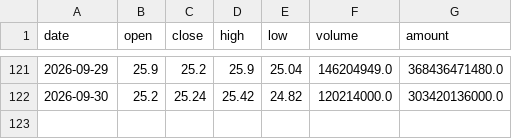
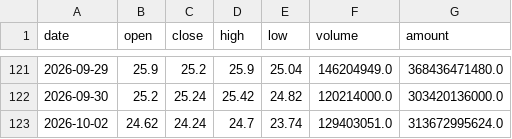
Before and after one commit to Dongjiaxiang02/stock-analyzer, a CSV file: docs/csv_archive/kline_01810_小米集团-W.csv, drawn as a sheet; only a part is shown, gaps mark what is left out; the diff names each change by its address in the sheet, - before the commit and + after, or states it on an @@ line.

```diff
--- a/docs/csv_archive/kline_01810_小米集团-W.csv
+++ b/docs/csv_archive/kline_01810_小米集团-W.csv
+row 123: 2026-10-02 | 24.62 | 24.24 | 24.7 | 23.74 | 129403051.0 | 313672995624.0
```
Also changed, not shown: docs/csv_archive/market_breadth.csv, docs/csv_archive/watch_archive.csv, 3 other files.
